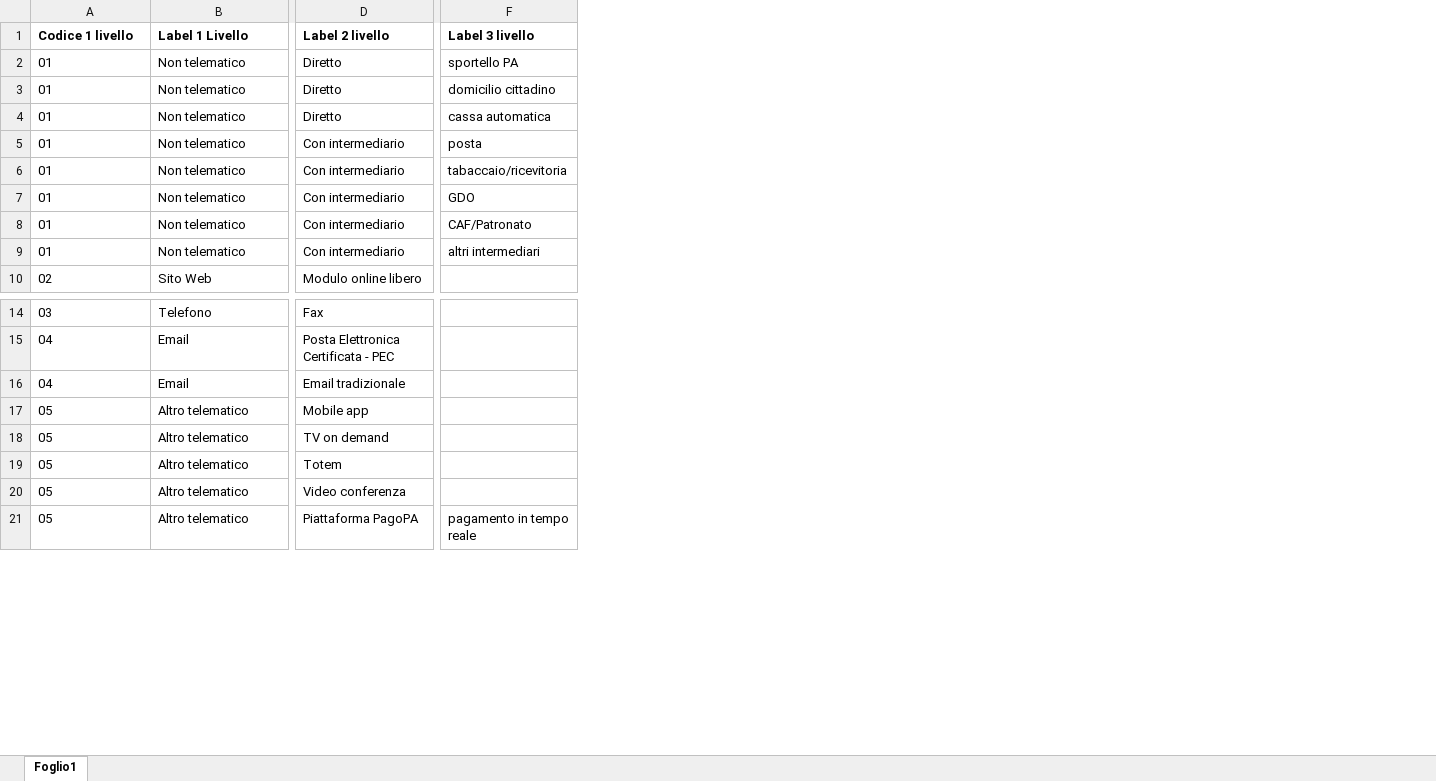
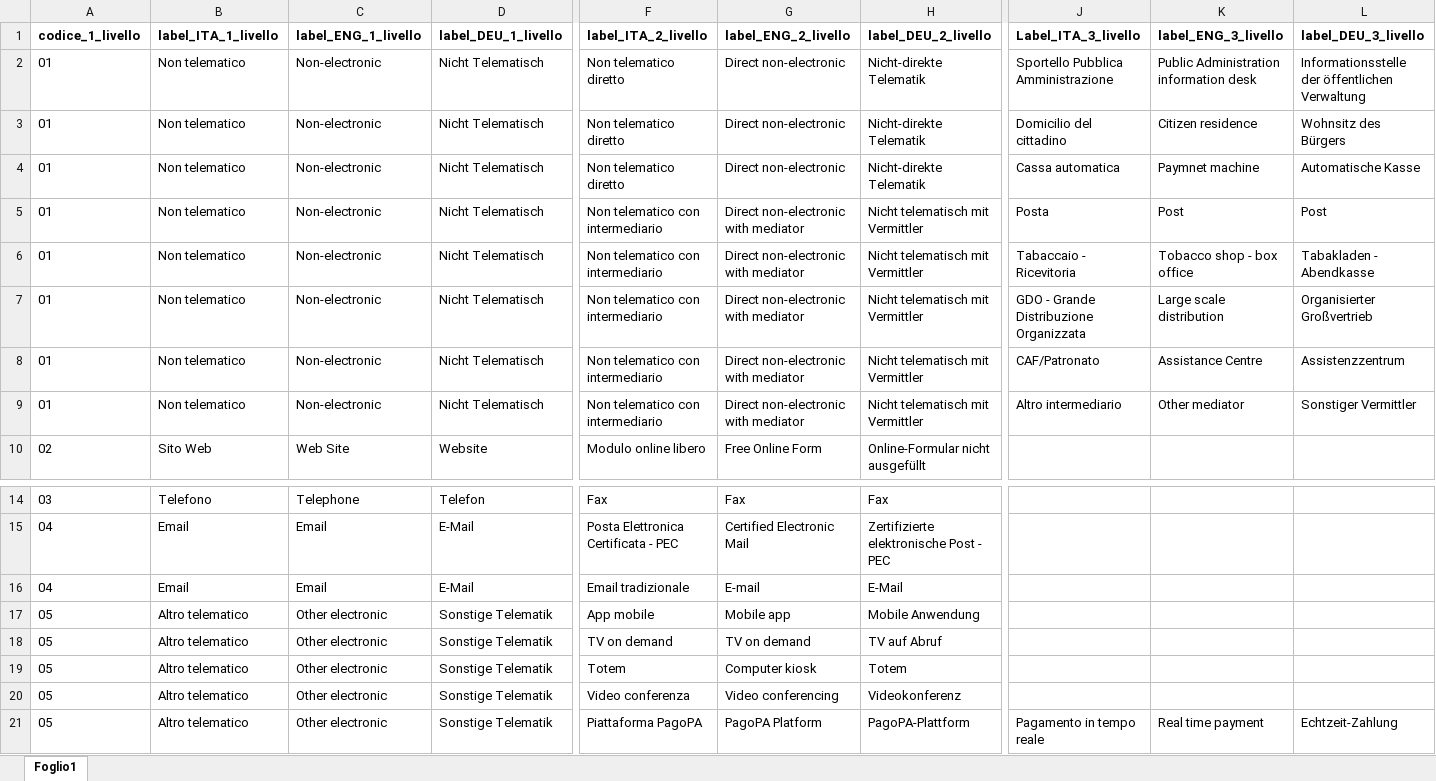
Before and after one commit to italia/daf-ontologie-vocabolari-controllati, an Excel workbook: VocabolariControllati/classifications-for-public-services/channel/channel.xlsx, sheet Foglio1, drawn as a sheet; only a part is shown, gaps mark what is left out; values as stored, in another font and other column widths than the file's, no borders; removed rows and columns are numbered as before the commit, all else as after; rows hold the shown columns only; the diff names each change by its address in the sheet, - before the commit and + after, or states it on an @@ line.

```diff
--- a/VocabolariControllati/classifications-for-public-services/channel/channel.xlsx (sheet Foglio1)
+++ b/VocabolariControllati/classifications-for-public-services/channel/channel.xlsx (sheet Foglio1)
+column C, rows 2-10: Non-electronic | Non-electronic | Non-electronic | Non-electronic | Non-electronic | Non-electronic | Non-electronic | Non-electronic | Web Site; rows 14-21: Telephone | Email | Email | Other electronic | Other electronic | Other electronic | Other electronic | Other electronic
+column D, rows 2-10: Nicht Telematisch | Nicht Telematisch | Nicht Telematisch | Nicht Telematisch | Nicht Telematisch | Nicht Telematisch | Nicht Telematisch | Nicht Telematisch | Website; rows 14-21: Telefon | E-Mail | E-Mail | Sonstige Telematik | Sonstige Telematik | Sonstige Telematik | Sonstige Telematik | Sonstige Telematik
+column G, rows 2-10: Direct non-electronic | Direct non-electronic | Direct non-electronic | Direct non-electronic with mediator | Direct non-electronic with mediator | Direct non-electronic with mediator | Direct non-electronic with mediator | Direct non-electronic with mediator | Free Online Form; rows 14-21: Fax | Certified Electronic Mail | E-mail | Mobile app | TV on demand | Computer kiosk | Video conferencing | PagoPA Platform
+column H, rows 2-10: Nicht-direkte Telematik | Nicht-direkte Telematik | Nicht-direkte Telematik | Nicht telematisch mit Vermittler | Nicht telematisch mit Vermittler | Nicht telematisch mit Vermittler | Nicht telematisch mit Vermittler | Nicht telematisch mit Vermittler | Online-Formular nicht ausgefüllt; rows 14-21: Fax | Zertifizierte elektronische Post - PEC | E-Mail | Mobile Anwendung | TV auf Abruf | Totem | Videokonferenz | PagoPA-Plattform
-column F, rows 2-9: sportello PA | domicilio cittadino | cassa automatica | posta | tabaccaio/ricevitoria | GDO | CAF/Patronato | altri intermediari; row 21: pagamento in tempo reale
+column J, rows 2-9: Sportello Pubblica Amministrazione | Domicilio del cittadino | Cassa automatica | Posta | Tabaccaio - Ricevitoria | GDO - Grande Distribuzione Organizzata | CAF/Patronato | Altro intermediario; row 21: Pagamento in tempo reale
+column K, rows 2-9: Public Administration information desk | Citizen residence | Paymnet machine | Post | Tobacco shop - box office | Large scale distribution | Assistance Centre | Other mediator; row 21: Real time payment
+column L, rows 2-9: Informationsstelle der öffentlichen Verwaltung | Wohnsitz des Bürgers | Automatische Kasse | Post | Tabakladen - Abendkasse | Organisierter Großvertrieb | Assistenzzentrum | Sonstiger Vermittler; row 21: Echtzeit-Zahlung
-row 1: Codice 1 livello | Label 1 Livello | Label 2 livello | Label 3 livello
+row 1: codice_1_livello | label_ITA_1_livello | label_ENG_1_livello | label_DEU_1_livello | label_ITA_2_livello | label_ENG_2_livello | label_DEU_2_livello | Label_ITA_3_livello | label_ENG_3_livello | label_DEU_3_livello
-F2:F4: Diretto
+F2:F4: Non telematico diretto
-F5:F9: Con intermediario
+F5:F9: Non telematico con intermediario
-F17: Mobile app
+F17: App mobile
```
Also changed, not shown: VocabolariControllati/classifications-for-public-services/interactivity-level/interactivity-level.xlsx, 11 other files.
